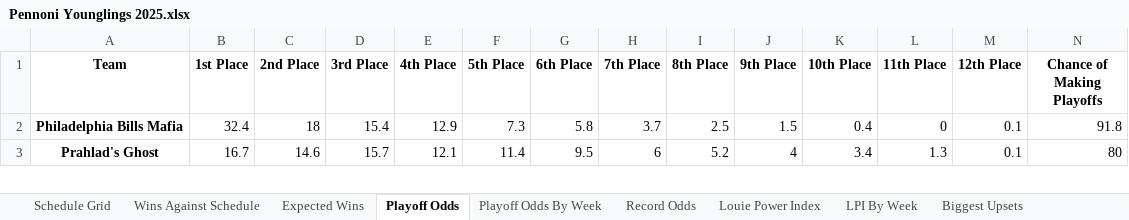
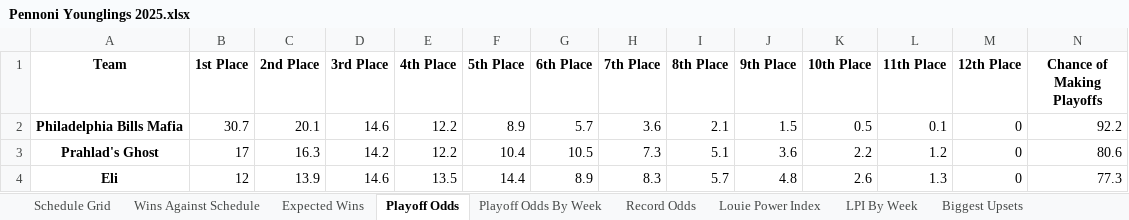
Before and after one commit to LouieR3/FantasyFootballApp, an Excel workbook: leagues/Pennoni Younglings 2025.xlsx, sheet Playoff Odds, drawn as a sheet; only a part is shown; values as stored, in another font and other column widths than the file's, no borders; the diff covers the shown part only; the diff names each change by its address in the sheet, - before the commit and + after, or states it on an @@ line.

```diff
--- a/leagues/Pennoni Younglings 2025.xlsx (sheet Playoff Odds)
+++ b/leagues/Pennoni Younglings 2025.xlsx (sheet Playoff Odds)
-B2 (1st Place): 32.4
+B2 (1st Place): 30.7
-C2 (2nd Place): 18
+C2 (2nd Place): 20.1
-D2 (3rd Place): 15.4
+D2 (3rd Place): 14.6
-E2 (4th Place): 12.9
+E2 (4th Place): 12.2
-F2 (5th Place): 7.3
+F2 (5th Place): 8.9
-G2 (6th Place): 5.8
+G2 (6th Place): 5.7
-H2 (7th Place): 3.7
+H2 (7th Place): 3.6
-I2 (8th Place): 2.5
+I2 (8th Place): 2.1
-K2 (10th Place): 0.4
+K2 (10th Place): 0.5
-L2 (11th Place): 0
+L2 (11th Place): 0.1
-M2:M3 (12th Place): 0.1
+M2:M3 (12th Place): 0
-N2 (Chance of Making Playoffs): 91.8
+N2 (Chance of Making Playoffs): 92.2
-B3 (1st Place): 16.7
+B3 (1st Place): 17
-C3 (2nd Place): 14.6
+C3 (2nd Place): 16.3
-D3 (3rd Place): 15.7
+D3 (3rd Place): 14.2
-E3 (4th Place): 12.1
+E3 (4th Place): 12.2
-F3 (5th Place): 11.4
+F3 (5th Place): 10.4
-G3 (6th Place): 9.5
+G3 (6th Place): 10.5
-H3 (7th Place): 6
+H3 (7th Place): 7.3
-I3 (8th Place): 5.2
+I3 (8th Place): 5.1
-J3 (9th Place): 4
+J3 (9th Place): 3.6
-K3 (10th Place): 3.4
+K3 (10th Place): 2.2
-L3 (11th Place): 1.3
+L3 (11th Place): 1.2
-N3 (Chance of Making Playoffs): 80
+N3 (Chance of Making Playoffs): 80.6
+row 4: Eli | 12 | 13.9 | 14.6 | 13.5 | 14.4 | 8.9 | 8.3 | 5.7 | 4.8 | 2.6 | 1.3 | 0 | 77.3
```
Also changed, not shown: 2 added rows, 3 removed rows and 84 edited cells elsewhere in this sheet, sheet Playoff Odds By Week, sheet Record Odds, leagues/0755 Fantasy Football 2025.xlsx, leagues/Family Fantasy 2025.xlsx, 14 other files.
